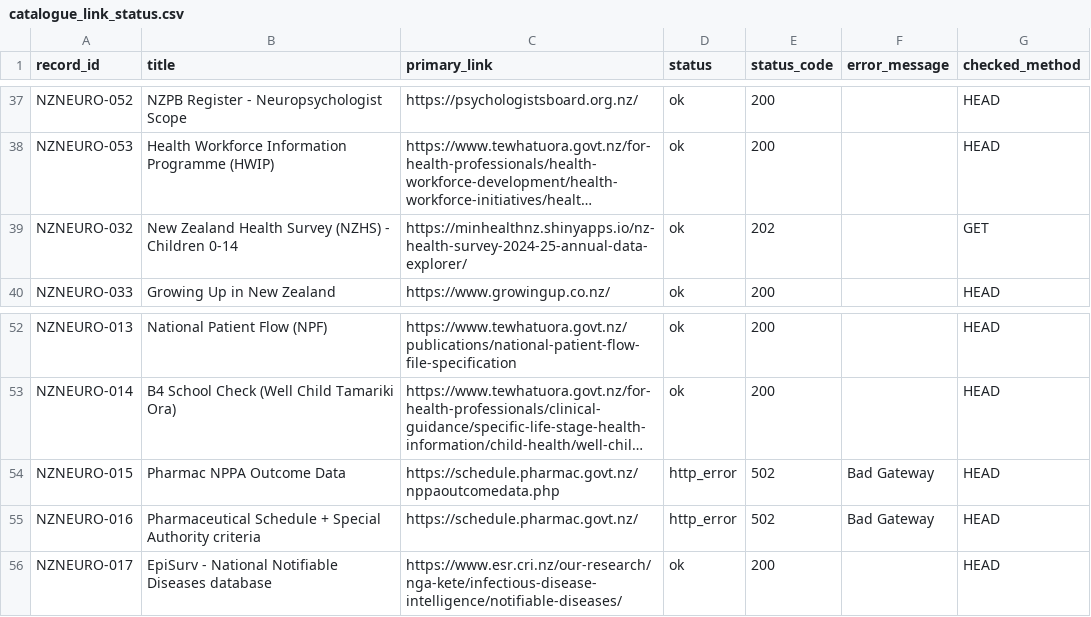
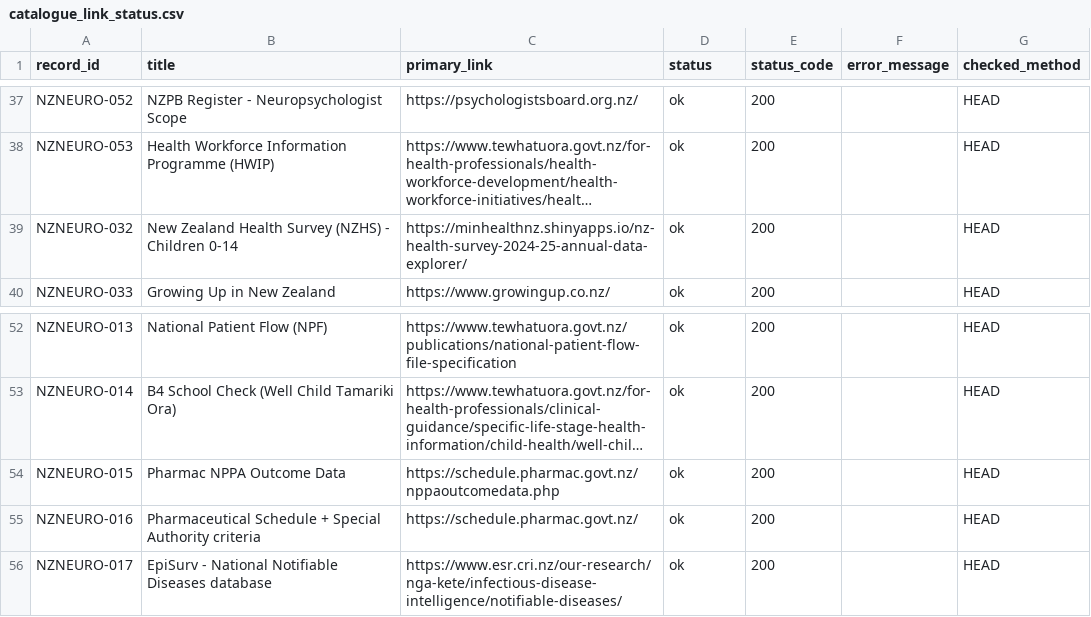
Before and after one commit to TSCNZ/NeuroNZ-UOA-Automation, a CSV file: outputs/catalogue_link_status.csv, drawn as a sheet; only a part is shown, gaps mark what is left out; long unchanged cells end in …; the diff names each change by its address in the sheet, - before the commit and + after, or states it on an @@ line.

```diff
--- a/outputs/catalogue_link_status.csv
+++ b/outputs/catalogue_link_status.csv
-E39 (status_code): 202
+E39 (status_code): 200
-G39 (checked_method): GET
+G39 (checked_method): HEAD
-D54:D55 (status): http_error
+D54:D55 (status): ok
-E54:E55 (status_code): 502
+E54:E55 (status_code): 200
-F54:F55 (error_message): Bad Gateway
+F54:F55 (error_message): (empty)
```
Also changed, not shown: outputs/candidate_records.csv, outputs/review_queue.csv, 3 other files.
